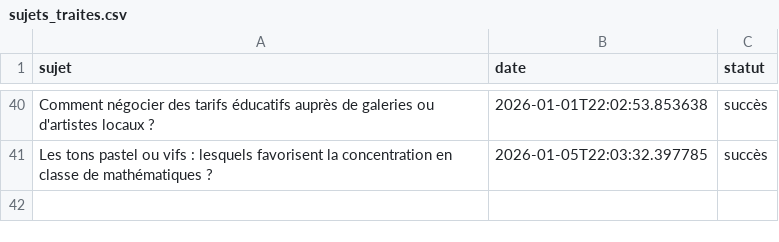
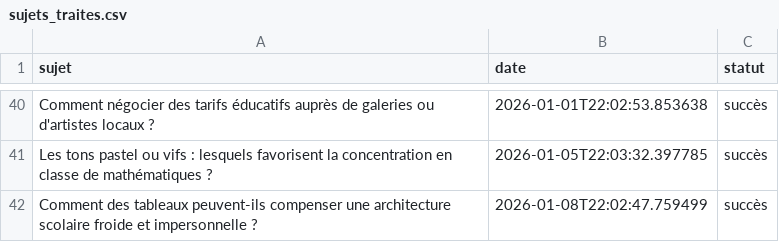
Before and after one commit to Metalosmose21/Ecole-2, a CSV file: sujets_traites.csv, drawn as a sheet; only a part is shown, gaps mark what is left out.

```diff
--- a/sujets_traites.csv
+++ b/sujets_traites.csv
@@ -41 +41,2 @@ Comment négocier des tarifs éducatifs auprès de galeries ou d'artistes locaux
 Les tons pastel ou vifs : lesquels favorisent la concentration en classe de mathématiques ?,2026-01-05T22:03:32.397785,succès
+Comment des tableaux peuvent-ils compenser une architecture scolaire froide et impersonnelle ?,2026-01-08T22:02:47.759499,succès
```
Also changed, not shown: sujets.csv.
